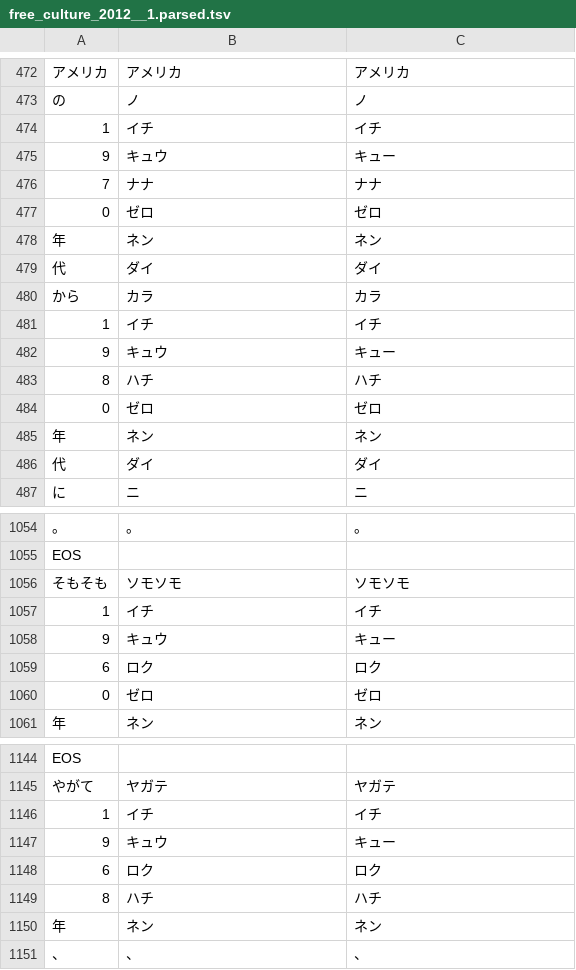
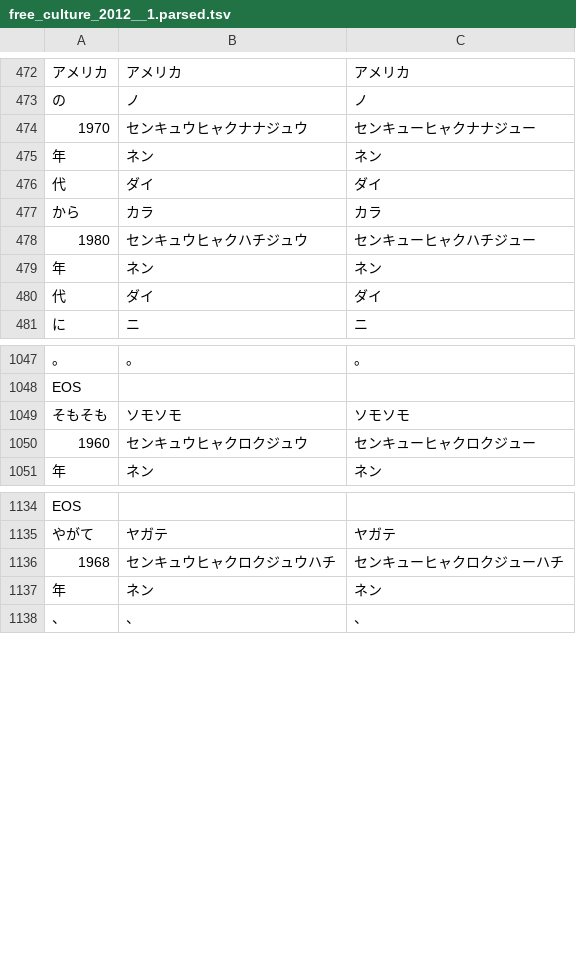
Before and after one commit to koniwa/koniwa, a TSV file: data/free_culture_2012/free_culture_2012__1.parsed.tsv, drawn as a sheet; only a part is shown, gaps mark what is left out; removed rows and columns are numbered as before the commit, all else as after; the diff covers the shown part only; the diff names each change by its address in the sheet, - before the commit and + after, or states it on an @@ line.

```diff
--- a/data/free_culture_2012/free_culture_2012__1.parsed.tsv
+++ b/data/free_culture_2012/free_culture_2012__1.parsed.tsv
-row 474: 1 | イチ | イチ
-row 475: 9 | キュウ | キュー
-row 476: 7 | ナナ | ナナ
-row 477: 0 | ゼロ | ゼロ
+row 474: 1970 | センキュウヒャクナナジュウ | センキューヒャクナナジュー
-row 481: 1 | イチ | イチ
-row 482: 9 | キュウ | キュー
-row 483: 8 | ハチ | ハチ
-row 484: 0 | ゼロ | ゼロ
+row 478: 1980 | センキュウヒャクハチジュウ | センキューヒャクハチジュー
-row 1057: 1 | イチ | イチ
-row 1058: 9 | キュウ | キュー
-row 1059: 6 | ロク | ロク
-row 1060: 0 | ゼロ | ゼロ
+row 1050: 1960 | センキュウヒャクロクジュウ | センキューヒャクロクジュー
-row 1146: 1 | イチ | イチ
-row 1147: 9 | キュウ | キュー
-row 1148: 6 | ロク | ロク
-row 1149: 8 | ハチ | ハチ
+row 1136: 1968 | センキュウヒャクロクジュウハチ | センキューヒャクロクジューハチ
```
Also changed, not shown: 8 added rows, 23 removed rows and 8 edited cells elsewhere in this file, 2 other files.
